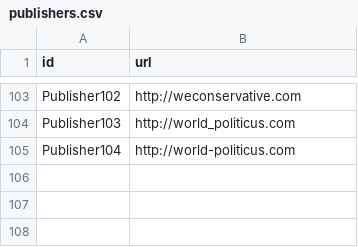
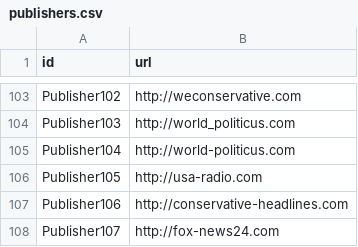
Before and after one commit to SDM-TIB/DocBiasKG, a CSV file: DataFiles/Actors/publishers.csv, drawn as a sheet; only a part is shown, gaps mark what is left out; the diff names each change by its address in the sheet, - before the commit and + after, or states it on an @@ line.

Commit message:
Added missing news-publishers

```diff
--- a/DataFiles/Actors/publishers.csv
+++ b/DataFiles/Actors/publishers.csv
+row 106: Publisher105 | http://usa-radio.com
+row 107: Publisher106 | http://conservative-headlines.com
+row 108: Publisher107 | http://fox-news24.com
```
Also changed, not shown: DataFiles/Actors/NewsPublisherMapping.csv.
